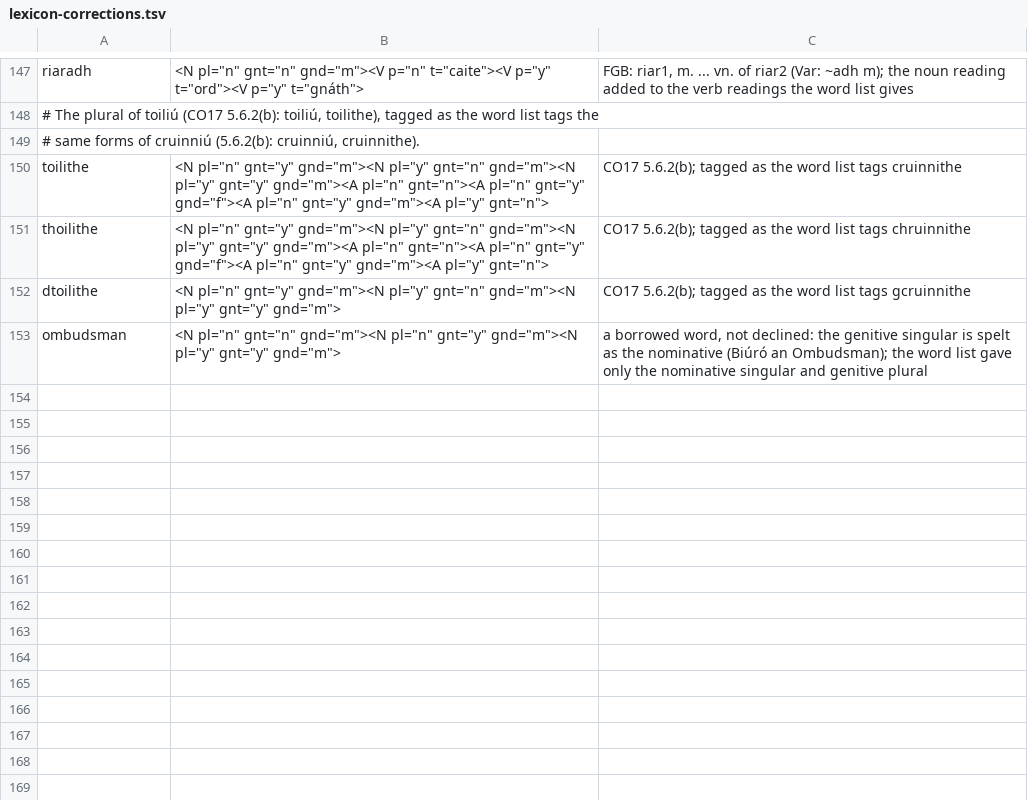
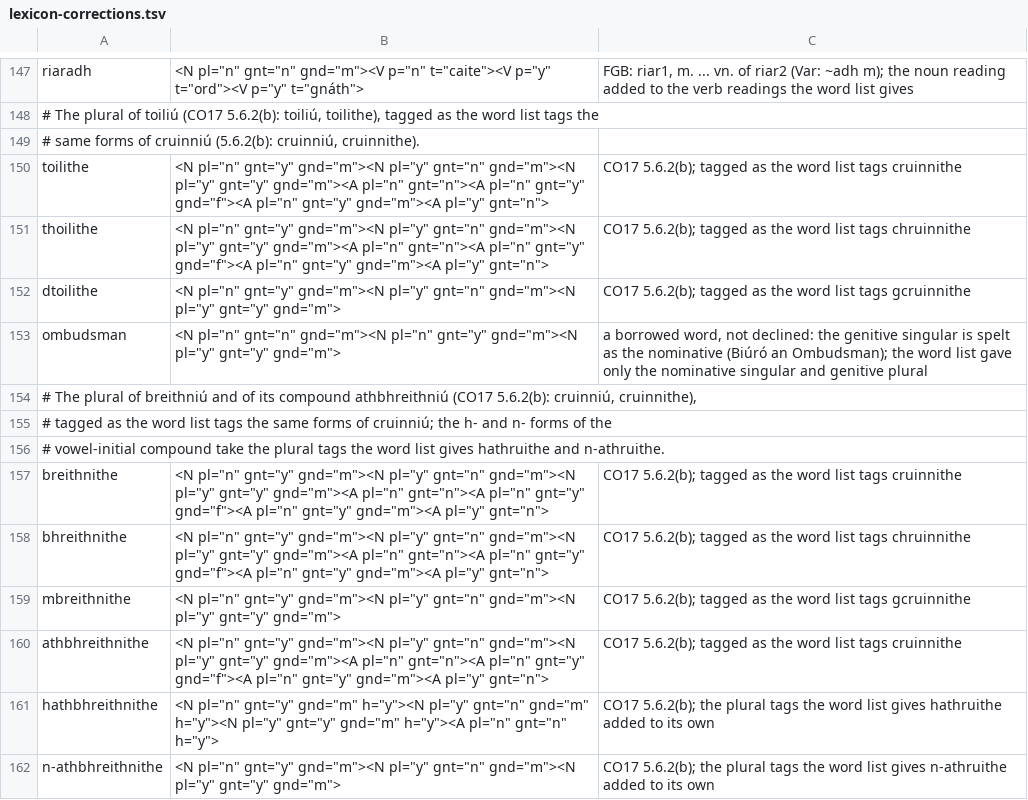
Before and after one commit to liamosaur/irish-grammar-checker, a TSV file: grammar/lexicon-corrections.tsv, drawn as a sheet; only a part is shown, gaps mark what is left out; the diff names each change by its address in the sheet, - before the commit and + after, or states it on an @@ line.

```diff
--- a/grammar/lexicon-corrections.tsv
+++ b/grammar/lexicon-corrections.tsv
+row 154: # The plural of breithniú and of its compound athbhreithniú (CO17 5.6.2(b): cruinniú, cruinnithe),
+row 155: # tagged as the word list tags the same forms of cruinniú; the h- and n- forms of the
+row 156: # vowel-initial compound take the plural tags the word list gives hathruithe and n-athruithe.
+row 157: breithnithe | <N pl="n" gnt="y" gnd="m"><N pl="y" gnt="n" gnd="m"><N pl="y" gnt="y" gnd="m"><A pl="n" gnt="n"><A pl="n" gnt="y" gnd="f"><A pl="n" gnt="y" gnd="m"><A pl="y" gnt="n"> | CO17 5.6.2(b); tagged as the word list tags cruinnithe
+row 158: bhreithnithe | <N pl="n" gnt="y" gnd="m"><N pl="y" gnt="n" gnd="m"><N pl="y" gnt="y" gnd="m"><A pl="n" gnt="n"><A pl="n" gnt="y" gnd="f"><A pl="n" gnt="y" gnd="m"><A pl="y" gnt="n"> | CO17 5.6.2(b); tagged as the word list tags chruinnithe
+row 159: mbreithnithe | <N pl="n" gnt="y" gnd="m"><N pl="y" gnt="n" gnd="m"><N pl="y" gnt="y" gnd="m"> | CO17 5.6.2(b); tagged as the word list tags gcruinnithe
+row 160: athbhreithnithe | <N pl="n" gnt="y" gnd="m"><N pl="y" gnt="n" gnd="m"><N pl="y" gnt="y" gnd="m"><A pl="n" gnt="n"><A pl="n" gnt="y" gnd="f"><A pl="n" gnt="y" gnd="m"><A pl="y" gnt="n"> | CO17 5.6.2(b); tagged as the word list tags cruinnithe
+row 161: hathbhreithnithe | <N pl="n" gnt="y" gnd="m" h="y"><N pl="y" gnt="n" gnd="m" h="y"><N pl="y" gnt="y" gnd="m" h="y"><A pl="n" gnt="n" h="y"> | CO17 5.6.2(b); the plural tags the word list gives hathruithe added to its own
+row 162: n-athbhreithnithe | <N pl="n" gnt="y" gnd="m"><N pl="y" gnt="n" gnd="m"><N pl="y" gnt="y" gnd="m"> | CO17 5.6.2(b); the plural tags the word list gives n-athruithe added to its own
```
Also changed, not shown: 2 other files.
